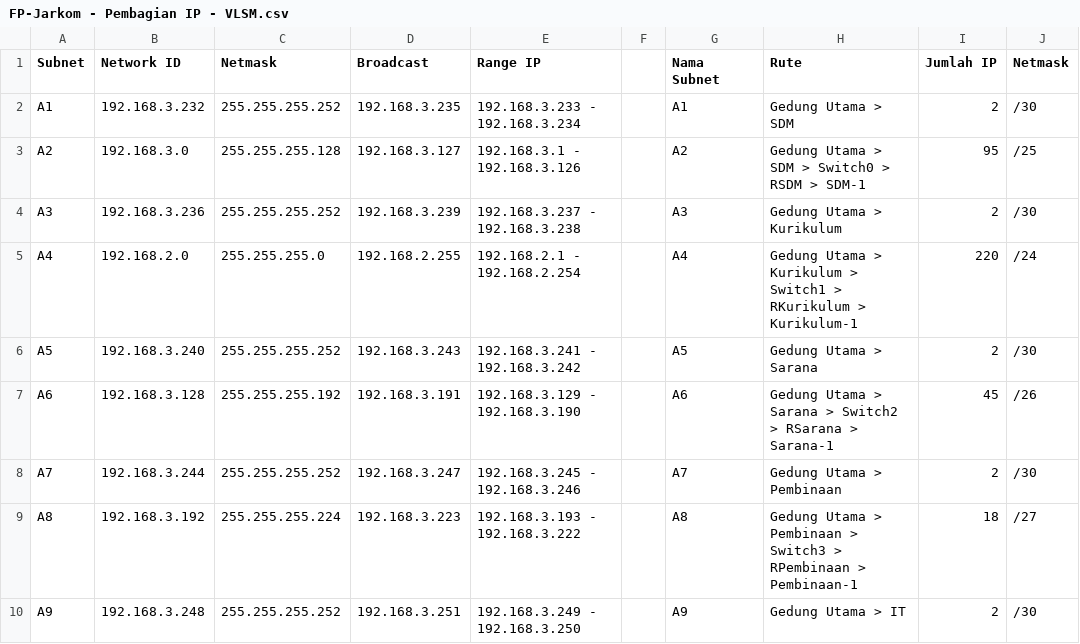
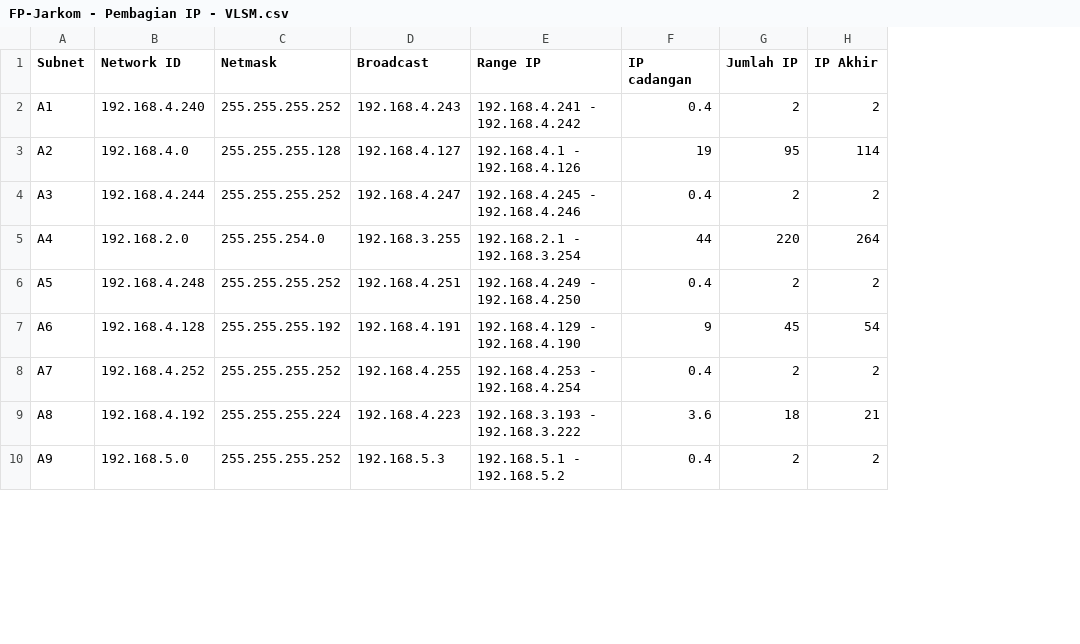
Before and after one commit to TheoAaron/FP-Jarkom, a CSV file: table/FP-Jarkom - Pembagian IP - VLSM.csv, drawn as a sheet; only a part is shown; removed rows and columns are numbered as before the commit, all else as after; the diff covers the shown part only; the diff names each change by its address in the sheet, - before the commit and + after, or states it on an @@ line.

```diff
--- a/table/FP-Jarkom - Pembagian IP - VLSM.csv
+++ b/table/FP-Jarkom - Pembagian IP - VLSM.csv
-column F, empty
-column G (Nama Subnet), rows 2-10: A1 | A2 | A3 | A4 | A5 | A6 | A7 | A8 | A9
-column H (Rute), rows 2-10: Gedung Utama > SDM | Gedung Utama > SDM > Switch0 > RSDM > SDM-1 | Gedung Utama > Kurikulum | Gedung Utama > Kurikulum > Switch1 > RKurikulum > Kurikulum-1 | Gedung Utama > Sarana | Gedung Utama > Sarana > Switch2 > RSarana > Sarana-1 | Gedung Utama > Pembinaan | Gedung Utama > Pembinaan > Switch3 > RPembinaan > Pembinaan-1 | Gedung Utama > IT
+column F (IP cadangan), rows 2-10: 0.4 | 19 | 0.4 | 44 | 0.4 | 9 | 0.4 | 3.6 | 0.4
-column J (Netmask), rows 2-10: /30 | /25 | /30 | /24 | /30 | /26 | /30 | /27 | /30
+column H (IP Akhir), rows 2-10: 2 | 114 | 2 | 264 | 2 | 54 | 2 | 21 | 2
-B2 (Network ID): 192.168.3.232
+B2 (Network ID): 192.168.4.240
-D2 (Broadcast): 192.168.3.235
+D2 (Broadcast): 192.168.4.243
-E2 (Range IP): 192.168.3.233 - 192.168.3.234
+E2 (Range IP): 192.168.4.241 - 192.168.4.242
-B3 (Network ID): 192.168.3.0
+B3 (Network ID): 192.168.4.0
-D3 (Broadcast): 192.168.3.127
+D3 (Broadcast): 192.168.4.127
-E3 (Range IP): 192.168.3.1 - 192.168.3.126
+E3 (Range IP): 192.168.4.1 - 192.168.4.126
-B4 (Network ID): 192.168.3.236
+B4 (Network ID): 192.168.4.244
-D4 (Broadcast): 192.168.3.239
+D4 (Broadcast): 192.168.4.247
-E4 (Range IP): 192.168.3.237 - 192.168.3.238
+E4 (Range IP): 192.168.4.245 - 192.168.4.246
-C5 (Netmask): 255.255.255.0
+C5 (Netmask): 255.255.254.0
-D5 (Broadcast): 192.168.2.255
+D5 (Broadcast): 192.168.3.255
-E5 (Range IP): 192.168.2.1 - 192.168.2.254
+E5 (Range IP): 192.168.2.1 - 192.168.3.254
-B6 (Network ID): 192.168.3.240
+B6 (Network ID): 192.168.4.248
-D6 (Broadcast): 192.168.3.243
+D6 (Broadcast): 192.168.4.251
-E6 (Range IP): 192.168.3.241 - 192.168.3.242
+E6 (Range IP): 192.168.4.249 - 192.168.4.250
-B7 (Network ID): 192.168.3.128
+B7 (Network ID): 192.168.4.128
-D7 (Broadcast): 192.168.3.191
+D7 (Broadcast): 192.168.4.191
-E7 (Range IP): 192.168.3.129 - 192.168.3.190
+E7 (Range IP): 192.168.4.129 - 192.168.4.190
-B8 (Network ID): 192.168.3.244
+B8 (Network ID): 192.168.4.252
-D8 (Broadcast): 192.168.3.247
+D8 (Broadcast): 192.168.4.255
-E8 (Range IP): 192.168.3.245 - 192.168.3.246
+E8 (Range IP): 192.168.4.253 - 192.168.4.254
-B9 (Network ID): 192.168.3.192
+B9 (Network ID): 192.168.4.192
-D9 (Broadcast): 192.168.3.223
+D9 (Broadcast): 192.168.4.223
-B10 (Network ID): 192.168.3.248
+B10 (Network ID): 192.168.5.0
-D10 (Broadcast): 192.168.3.251
+D10 (Broadcast): 192.168.5.3
-E10 (Range IP): 192.168.3.249 - 192.168.3.250
+E10 (Range IP): 192.168.5.1 - 192.168.5.2
```
Also changed, not shown: 6 added rows and 7 edited cells elsewhere in this file, table/FP-Jarkom - Pembagian IP - CIDR.csv, table/FP-Jarkom - Penggabungan - CIDR.csv, 44 other files.
